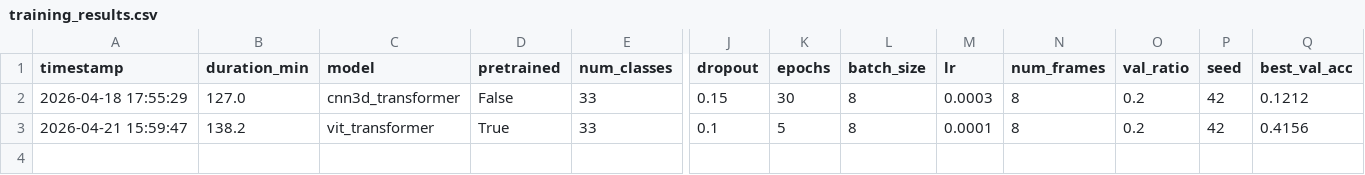
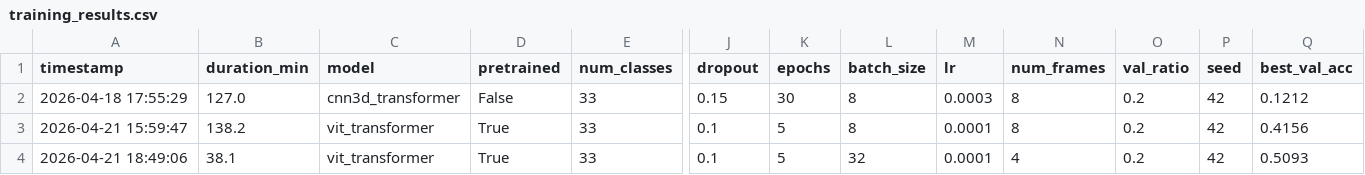
Before and after one commit to Aichai314/What_Happens_Next_DL_Gaetan_Marius, a CSV file: training_results.csv, drawn as a sheet; only a part is shown, gaps mark what is left out; rows hold the shown columns only; the diff names each change by its address in the sheet, - before the commit and + after, or states it on an @@ line.

```diff
--- a/training_results.csv
+++ b/training_results.csv
+row 4: 2026-04-21 18:49:06 | 38.1 | vit_transformer | True | 33 | 0.1 | 5 | 32 | 0.0001 | 4 | 0.2 | 42 | 0.5093
```
Also changed, not shown: 5 other files.
